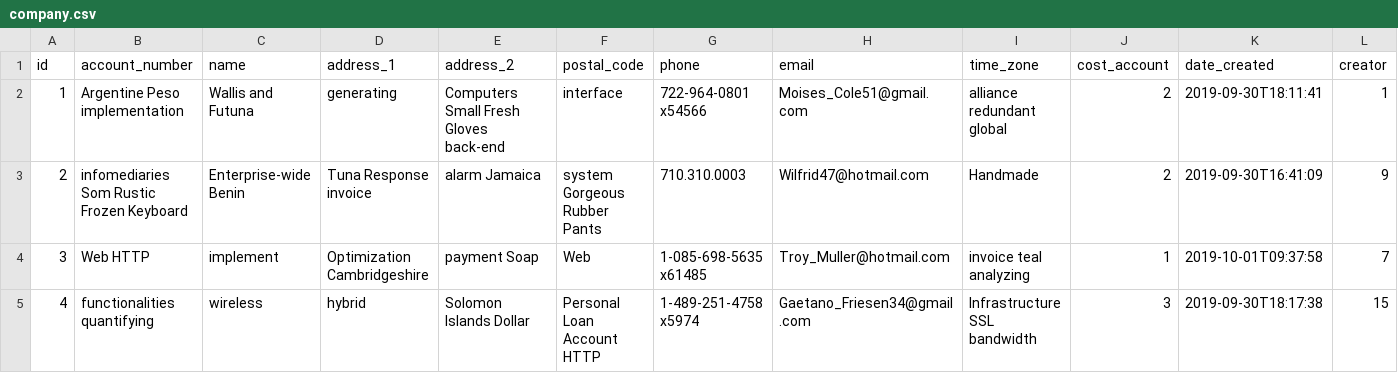
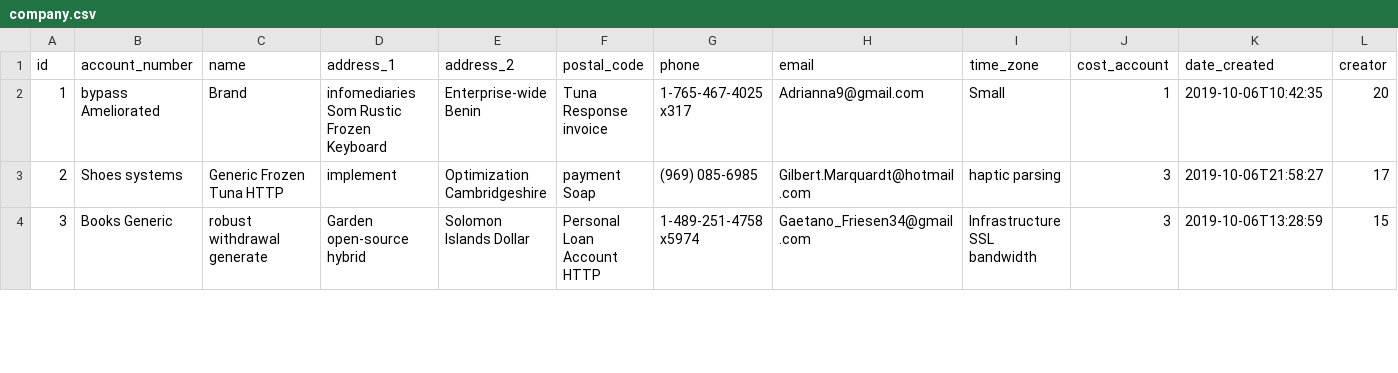
Before and after one commit to Saikiran7569/eshipper, a CSV file: src/main/resources/config/liquibase/fake-data/company.csv, drawn as a sheet; only a part is shown; removed rows and columns are numbered as before the commit, all else as after; rows hold the shown columns only; the diff covers the shown part only; the diff names each change by its address in the sheet, - before the commit and + after, or states it on an @@ line.

Commit message:
Generate entities from JDL Model `AddressBook`
See https://start.jhipster.tech/jdl-studio/#!/view/1b579e29-81f8-49b0-85b0-abbc79529bc5

```diff
--- a/src/main/resources/config/liquibase/fake-data/company.csv
+++ b/src/main/resources/config/liquibase/fake-data/company.csv
-B2 (account_number): Argentine Peso implementation
+B2 (account_number): bypass Ameliorated
-C2 (name): Wallis and Futuna
+C2 (name): Brand
-D2 (address_1): generating
+D2 (address_1): infomediaries Som Rustic Frozen Keyboard
-E2 (address_2): Computers Small Fresh Gloves back-end
+E2 (address_2): Enterprise-wide Benin
-F2 (postal_code): interface
+F2 (postal_code): Tuna Response invoice
-G2 (phone): 722-964-0801 x54566
+G2 (phone): 1-765-467-4025 x317
-H2 (email): Moises_Cole51@gmail.com
+H2 (email): Adrianna9@gmail.com
-I2 (time_zone): alliance redundant global
+I2 (time_zone): Small
-J2 (cost_account): 2
+J2 (cost_account): 1
-K2 (date_created): 2019-09-30T18:11:41
+K2 (date_created): 2019-10-06T10:42:35
-L2 (creator): 1
+L2 (creator): 20
-B3 (account_number): infomediaries Som Rustic Frozen Keyboard
+B3 (account_number): Shoes systems
-C3 (name): Enterprise-wide Benin
+C3 (name): Generic Frozen Tuna HTTP
-D3 (address_1): Tuna Response invoice
+D3 (address_1): implement
-E3 (address_2): alarm Jamaica
+E3 (address_2): Optimization Cambridgeshire
-F3 (postal_code): system Gorgeous Rubber Pants
+F3 (postal_code): payment Soap
-G3 (phone): 710.310.0003
+G3 (phone): (969) 085-6985
-H3 (email): Wilfrid47@hotmail.com
+H3 (email): Gilbert.Marquardt@hotmail.com
-I3 (time_zone): Handmade
+I3 (time_zone): haptic parsing
-J3 (cost_account): 2
+J3 (cost_account): 3
-K3 (date_created): 2019-09-30T16:41:09
+K3 (date_created): 2019-10-06T21:58:27
-L3 (creator): 9
+L3 (creator): 17
-row 4: 3 | Web HTTP | implement | Optimization Cambridgeshire | payment Soap | Web | 1-085-698-5635 x61485 | Troy_Muller@hotmail.com | invoice teal analyzing | 1 | 2019-10-01T09:37:58 | 7
-A4 (id): 4
+A4 (id): 3
-B4 (account_number): functionalities quantifying
+B4 (account_number): Books Generic
-C4 (name): wireless
+C4 (name): robust withdrawal generate
-D4 (address_1): hybrid
+D4 (address_1): Garden open-source hybrid
-K4 (date_created): 2019-09-30T18:17:38
+K4 (date_created): 2019-10-06T13:28:59
```
Also changed, not shown: 1 added row and 16 edited cells elsewhere in this file, src/main/resources/config/liquibase/fake-data/address_book.csv, src/main/resources/config/liquibase/fake-data/country.csv, 48 other files.
